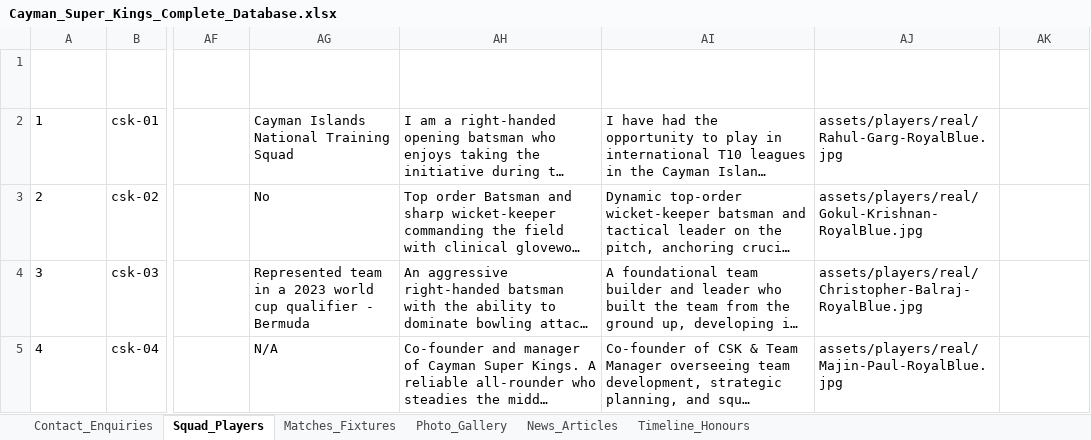
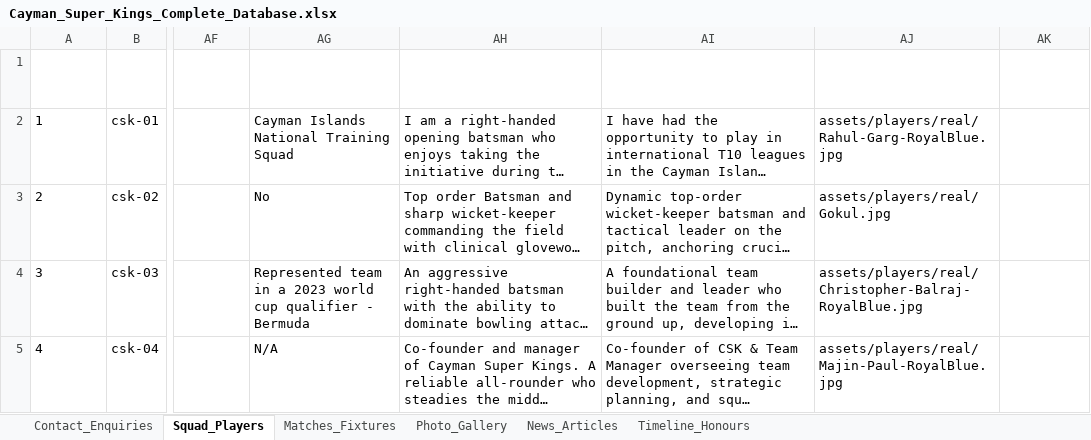
Before and after one commit to Sahitya0805/CAYMAN, an Excel workbook: exports/Cayman_Super_Kings_Complete_Database.xlsx, sheet Squad_Players, drawn as a sheet; only a part is shown, gaps mark what is left out; long unchanged cells end in …; values as stored, in another font and other column widths than the file's, no borders; the diff names each change by its address in the sheet, - before the commit and + after, or states it on an @@ line.

Commit message:
Fix Gokul Krishnan portrait to authentic Google Drive photo Gokul.jpg

```diff
--- a/exports/Cayman_Super_Kings_Complete_Database.xlsx (sheet Squad_Players)
+++ b/exports/Cayman_Super_Kings_Complete_Database.xlsx (sheet Squad_Players)
-AJ3 (Photo Asset Path): assets/players/real/Gokul-Krishnan-RoyalBlue.jpg
+AJ3 (Photo Asset Path): assets/players/real/Gokul.jpg
```
Also changed, not shown: exports/CSK_Contact_Enquiries_Database.xlsx, 2 other files.
